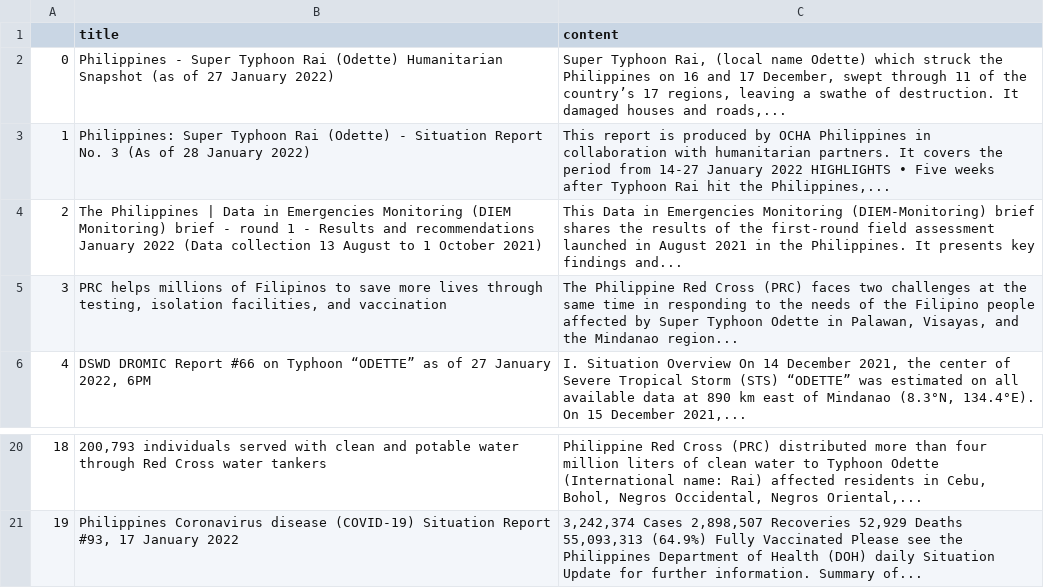
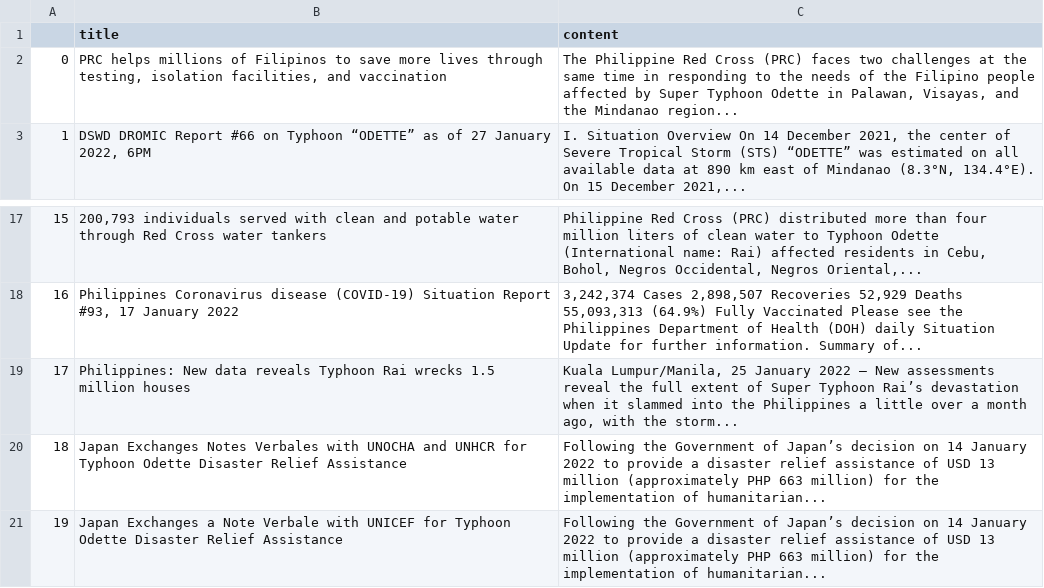
Before and after one commit to jgulane/Autoscraper-2, a CSV file: emergency_reports.csv, drawn as a sheet; only a part is shown, gaps mark what is left out; removed rows and columns are numbered as before the commit, all else as after; the diff names each change by its address in the sheet, - before the commit and + after, or states it on an @@ line.

```diff
--- a/emergency_reports.csv
+++ b/emergency_reports.csv
-row 2: 0 | Philippines - Super Typhoon Rai (Odette) Humanitarian Snapshot (as of 27 January 2022) | Super Typhoon Rai, (local name Odette) which struck the Philippines on 16 and 17 December, swept through 11 of the country’s 17 regions, leaving a swathe of destruction. It damaged houses and roads,...
-row 3: 1 | Philippines: Super Typhoon Rai (Odette) - Situation Report No. 3 (As of 28 January 2022) | This report is produced by OCHA Philippines in collaboration with humanitarian partners. It covers the period from 14-27 January 2022 HIGHLIGHTS • Five weeks after Typhoon Rai hit the Philippines,...
-row 4: 2 | The Philippines | Data in Emergencies Monitoring (DIEM Monitoring) brief - round 1 - Results and recommendations January 2022 (Data collection 13 August to 1 October 2021) | This Data in Emergencies Monitoring (DIEM-Monitoring) brief shares the results of the first-round field assessment launched in August 2021 in the Philippines. It presents key findings and...
@@ column A renumbered between rows 2 and 18 @@
+row 19: 17 | Philippines: New data reveals Typhoon Rai wrecks 1.5 million houses | Kuala Lumpur/Manila, 25 January 2022 – New assessments reveal the full extent of Super Typhoon Rai’s devastation when it slammed into the Philippines a little over a month ago, with the storm...
+row 20: 18 | Japan Exchanges Notes Verbales with UNOCHA and UNHCR for Typhoon Odette Disaster Relief Assistance | Following the Government of Japan’s decision on 14 January 2022 to provide a disaster relief assistance of USD 13 million (approximately PHP 663 million) for the implementation of humanitarian...
+row 21: 19 | Japan Exchanges a Note Verbale with UNICEF for Typhoon Odette Disaster Relief Assistance | Following the Government of Japan’s decision on 14 January 2022 to provide a disaster relief assistance of USD 13 million (approximately PHP 663 million) for the implementation of humanitarian...
```
